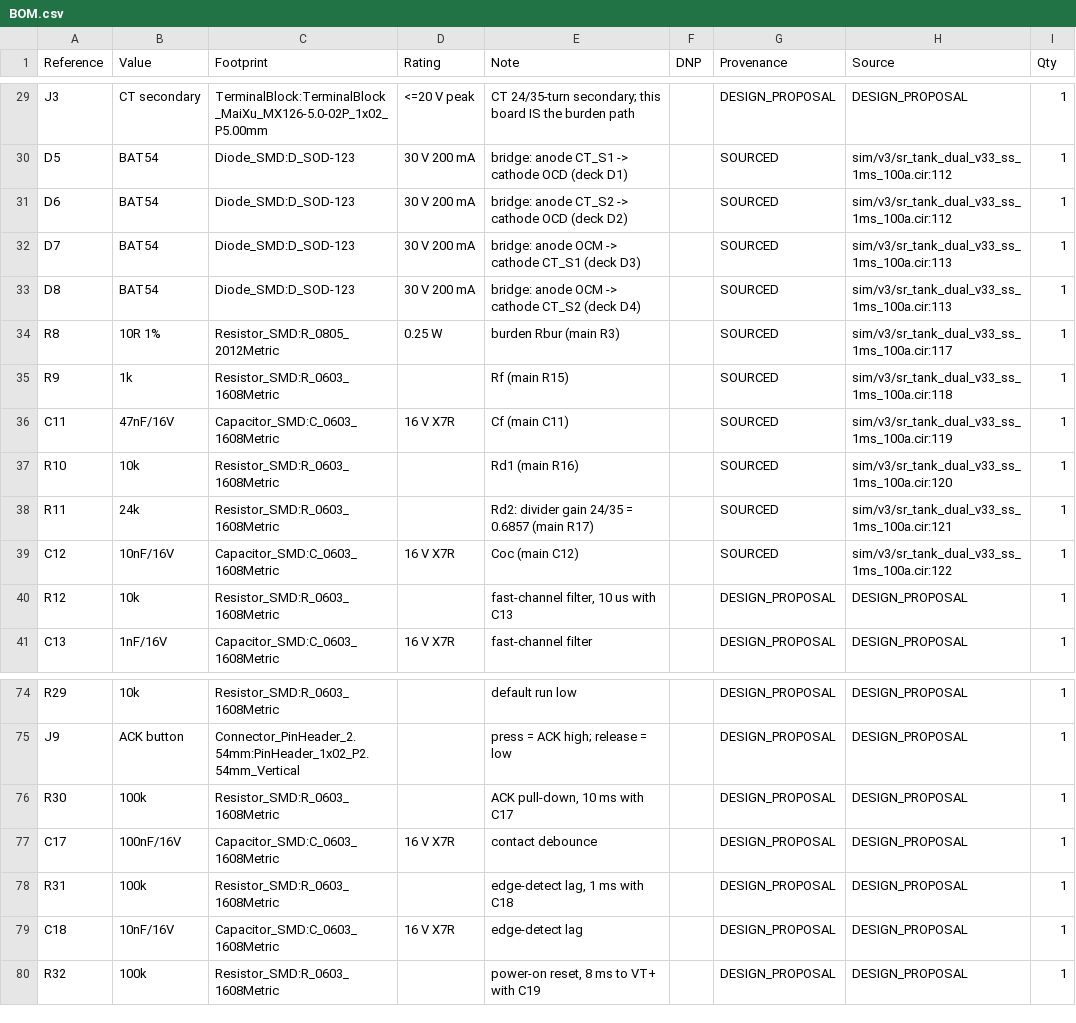
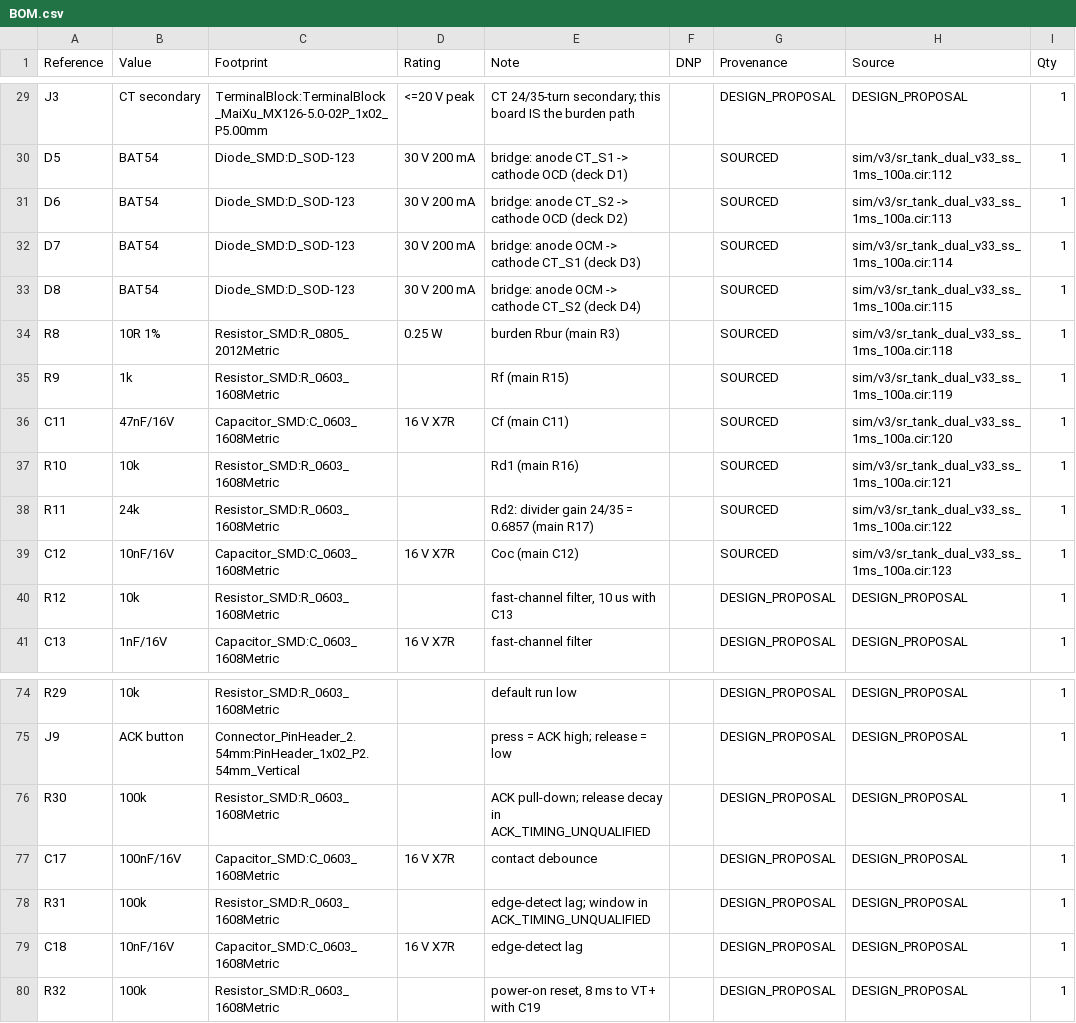
Before and after one commit to czy0126/CZY, a CSV file: pcb/d0_protection/BOM.csv, drawn as a sheet; only a part is shown, gaps mark what is left out; the diff covers the shown part only.

```diff
--- a/pcb/d0_protection/BOM.csv
+++ b/pcb/d0_protection/BOM.csv
@@ -30,11 +30,11 @@ J3,CT secondary,TerminalBlock:TerminalBlock_MaiXu_MX126-5.0-02P_1x02_P5.00mm,<=2
 D5,BAT54,Diode_SMD:D_SOD-123,30 V 200 mA,bridge: anode CT_S1 -> cathode OCD (deck D1),,SOURCED,sim/v3/sr_tank_dual_v33_ss_1ms_100a.cir:112,1
-D6,BAT54,Diode_SMD:D_SOD-123,30 V 200 mA,bridge: anode CT_S2 -> cathode OCD (deck D2),,SOURCED,sim/v3/sr_tank_dual_v33_ss_1ms_100a.cir:112,1
-D7,BAT54,Diode_SMD:D_SOD-123,30 V 200 mA,bridge: anode OCM -> cathode CT_S1 (deck D3),,SOURCED,sim/v3/sr_tank_dual_v33_ss_1ms_100a.cir:113,1
-D8,BAT54,Diode_SMD:D_SOD-123,30 V 200 mA,bridge: anode OCM -> cathode CT_S2 (deck D4),,SOURCED,sim/v3/sr_tank_dual_v33_ss_1ms_100a.cir:113,1
-R8,10R 1%,Resistor_SMD:R_0805_2012Metric,0.25 W,burden Rbur (main R3),,SOURCED,sim/v3/sr_tank_dual_v33_ss_1ms_100a.cir:117,1
-R9,1k,Resistor_SMD:R_0603_1608Metric,,Rf (main R15),,SOURCED,sim/v3/sr_tank_dual_v33_ss_1ms_100a.cir:118,1
-C11,47nF/16V,Capacitor_SMD:C_0603_1608Metric,16 V X7R,Cf (main C11),,SOURCED,sim/v3/sr_tank_dual_v33_ss_1ms_100a.cir:119,1
-R10,10k,Resistor_SMD:R_0603_1608Metric,,Rd1 (main R16),,SOURCED,sim/v3/sr_tank_dual_v33_ss_1ms_100a.cir:120,1
-R11,24k,Resistor_SMD:R_0603_1608Metric,,Rd2: divider gain 24/35 = 0.6857 (main R17),,SOURCED,sim/v3/sr_tank_dual_v33_ss_1ms_100a.cir:121,1
-C12,10nF/16V,Capacitor_SMD:C_0603_1608Metric,16 V X7R,Coc (main C12),,SOURCED,sim/v3/sr_tank_dual_v33_ss_1ms_100a.cir:122,1
+D6,BAT54,Diode_SMD:D_SOD-123,30 V 200 mA,bridge: anode CT_S2 -> cathode OCD (deck D2),,SOURCED,sim/v3/sr_tank_dual_v33_ss_1ms_100a.cir:113,1
+D7,BAT54,Diode_SMD:D_SOD-123,30 V 200 mA,bridge: anode OCM -> cathode CT_S1 (deck D3),,SOURCED,sim/v3/sr_tank_dual_v33_ss_1ms_100a.cir:114,1
+D8,BAT54,Diode_SMD:D_SOD-123,30 V 200 mA,bridge: anode OCM -> cathode CT_S2 (deck D4),,SOURCED,sim/v3/sr_tank_dual_v33_ss_1ms_100a.cir:115,1
+R8,10R 1%,Resistor_SMD:R_0805_2012Metric,0.25 W,burden Rbur (main R3),,SOURCED,sim/v3/sr_tank_dual_v33_ss_1ms_100a.cir:118,1
+R9,1k,Resistor_SMD:R_0603_1608Metric,,Rf (main R15),,SOURCED,sim/v3/sr_tank_dual_v33_ss_1ms_100a.cir:119,1
+C11,47nF/16V,Capacitor_SMD:C_0603_1608Metric,16 V X7R,Cf (main C11),,SOURCED,sim/v3/sr_tank_dual_v33_ss_1ms_100a.cir:120,1
+R10,10k,Resistor_SMD:R_0603_1608Metric,,Rd1 (main R16),,SOURCED,sim/v3/sr_tank_dual_v33_ss_1ms_100a.cir:121,1
+R11,24k,Resistor_SMD:R_0603_1608Metric,,Rd2: divider gain 24/35 = 0.6857 (main R17),,SOURCED,sim/v3/sr_tank_dual_v33_ss_1ms_100a.cir:122,1
+C12,10nF/16V,Capacitor_SMD:C_0603_1608Metric,16 V X7R,Coc (main C12),,SOURCED,sim/v3/sr_tank_dual_v33_ss_1ms_100a.cir:123,1
 R12,10k,Resistor_SMD:R_0603_1608Metric,,"fast-channel filter, 10 us with C13",,DESIGN_PROPOSAL,DESIGN_PROPOSAL,1
@@ -75,5 +75,5 @@ R29,10k,Resistor_SMD:R_0603_1608Metric,,default run low,,DESIGN_PROPOSAL,DESIGN_
 J9,ACK button,Connector_PinHeader_2.54mm:PinHeader_1x02_P2.54mm_Vertical,,press = ACK high; release = low,,DESIGN_PROPOSAL,DESIGN_PROPOSAL,1
-R30,100k,Resistor_SMD:R_0603_1608Metric,,"ACK pull-down, 10 ms with C17",,DESIGN_PROPOSAL,DESIGN_PROPOSAL,1
+R30,100k,Resistor_SMD:R_0603_1608Metric,,ACK pull-down; release decay in ACK_TIMING_UNQUALIFIED,,DESIGN_PROPOSAL,DESIGN_PROPOSAL,1
 C17,100nF/16V,Capacitor_SMD:C_0603_1608Metric,16 V X7R,contact debounce,,DESIGN_PROPOSAL,DESIGN_PROPOSAL,1
-R31,100k,Resistor_SMD:R_0603_1608Metric,,"edge-detect lag, 1 ms with C18",,DESIGN_PROPOSAL,DESIGN_PROPOSAL,1
+R31,100k,Resistor_SMD:R_0603_1608Metric,,edge-detect lag; window in ACK_TIMING_UNQUALIFIED,,DESIGN_PROPOSAL,DESIGN_PROPOSAL,1
 C18,10nF/16V,Capacitor_SMD:C_0603_1608Metric,16 V X7R,edge-detect lag,,DESIGN_PROPOSAL,DESIGN_PROPOSAL,1
```
Also changed, not shown: 4 edited cells elsewhere in this file, 8 other files.
